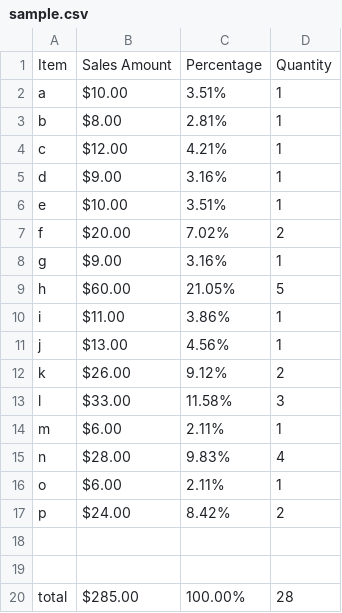
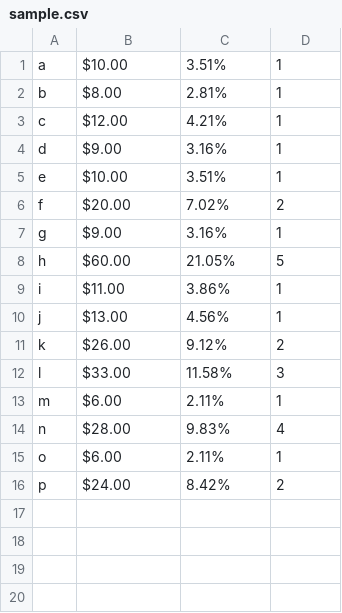
Before and after one commit to toddchoi36/cs50Final, a CSV file: sales/sample.csv, drawn as a sheet.

Commit message:
done

```diff
--- a/sales/sample.csv
+++ b/sales/sample.csv
@@ -1,2 +1 @@
-Item, Sales Amount ,Percentage,Quantity
 a,$10.00 ,3.51%,1
@@ -17,4 +16 @@ o,$6.00 ,2.11%,1
 p,$24.00 ,8.42%,2
-,,,
-,,,
-total,$285.00 ,100.00%,28
```
